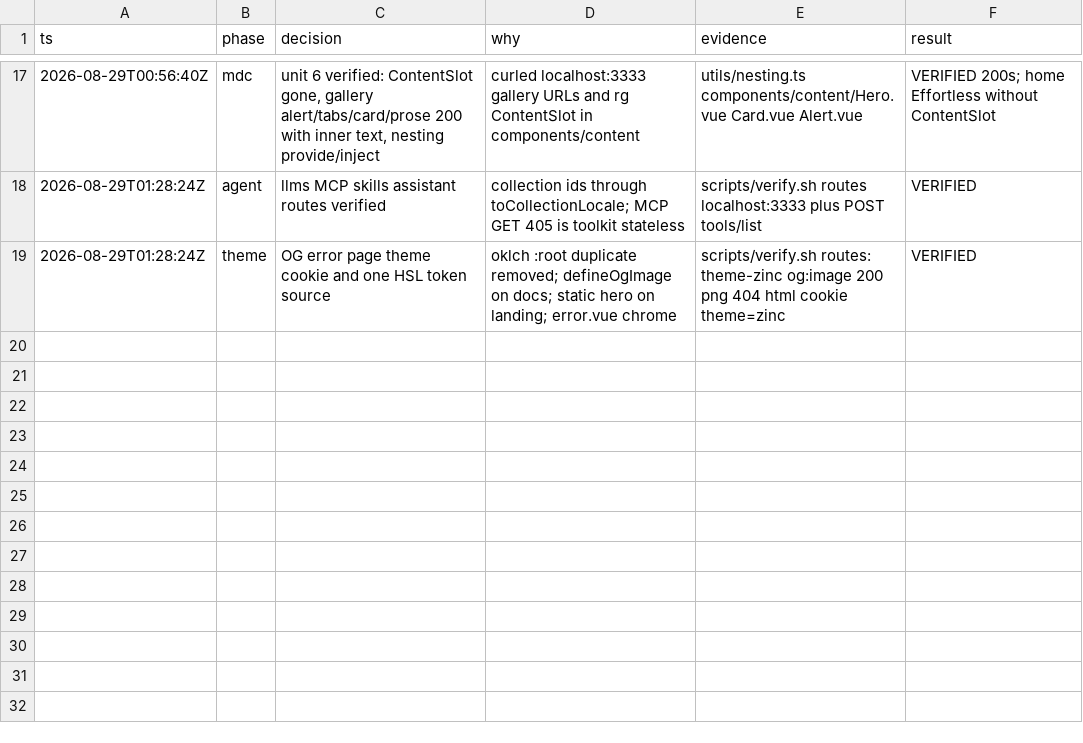
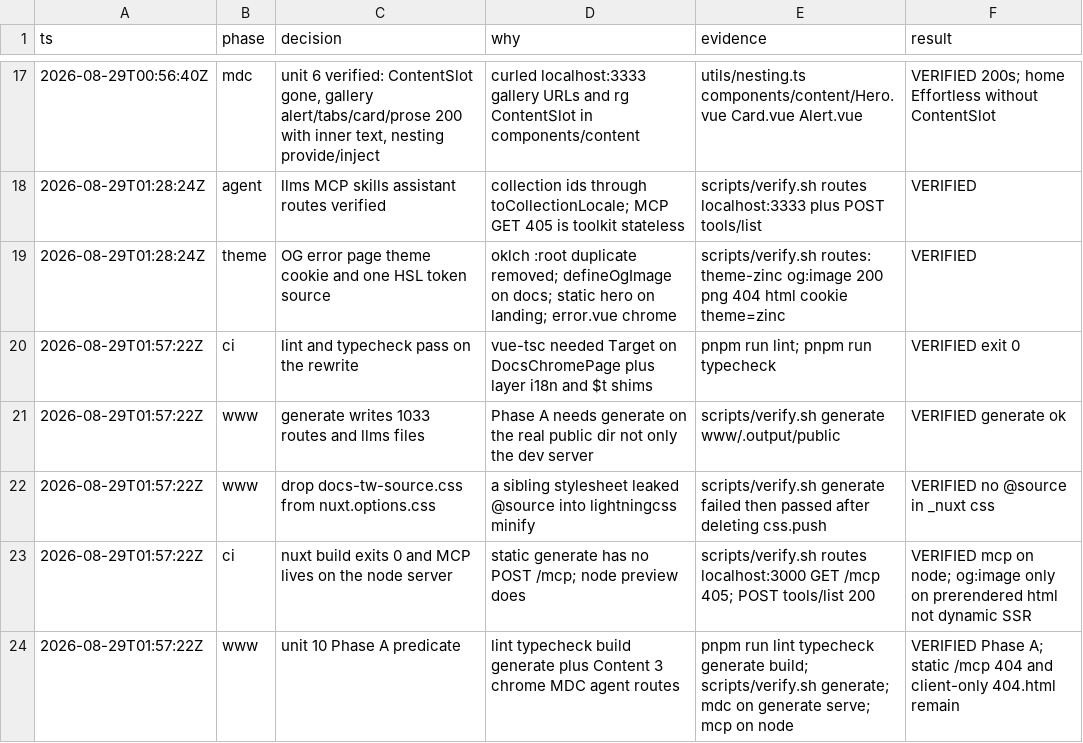
Before and after one commit to ZTL-UwU/shadcn-docs-nuxt, a TSV file: .audit/rewrite.tsv, drawn as a sheet; only a part is shown, gaps mark what is left out; the diff names each change by its address in the sheet, - before the commit and + after, or states it on an @@ line.

```diff
--- a/.audit/rewrite.tsv
+++ b/.audit/rewrite.tsv
+row 20: 2026-08-29T01:57:22Z | ci | lint and typecheck pass on the rewrite | vue-tsc needed Target on DocsChromePage plus layer i18n and $t shims | pnpm run lint; pnpm run typecheck | VERIFIED exit 0
+row 21: 2026-08-29T01:57:22Z | www | generate writes 1033 routes and llms files | Phase A needs generate on the real public dir not only the dev server | scripts/verify.sh generate www/.output/public | VERIFIED generate ok
+row 22: 2026-08-29T01:57:22Z | www | drop docs-tw-source.css from nuxt.options.css | a sibling stylesheet leaked @source into lightningcss minify | scripts/verify.sh generate failed then passed after deleting css.push | VERIFIED no @source in _nuxt css
+row 23: 2026-08-29T01:57:22Z | ci | nuxt build exits 0 and MCP lives on the node server | static generate has no POST /mcp; node preview does | scripts/verify.sh routes localhost:3000 GET /mcp 405; POST tools/list 200 | VERIFIED mcp on node; og:image only on prerendered html not dynamic SSR
+row 24: 2026-08-29T01:57:22Z | www | unit 10 Phase A predicate | lint typecheck build generate plus Content 3 chrome MDC agent routes | pnpm run lint typecheck generate build; scripts/verify.sh generate; mdc on generate serve; mcp on node | VERIFIED Phase A; static /mcp 404 and client-only 404.html remain
```
